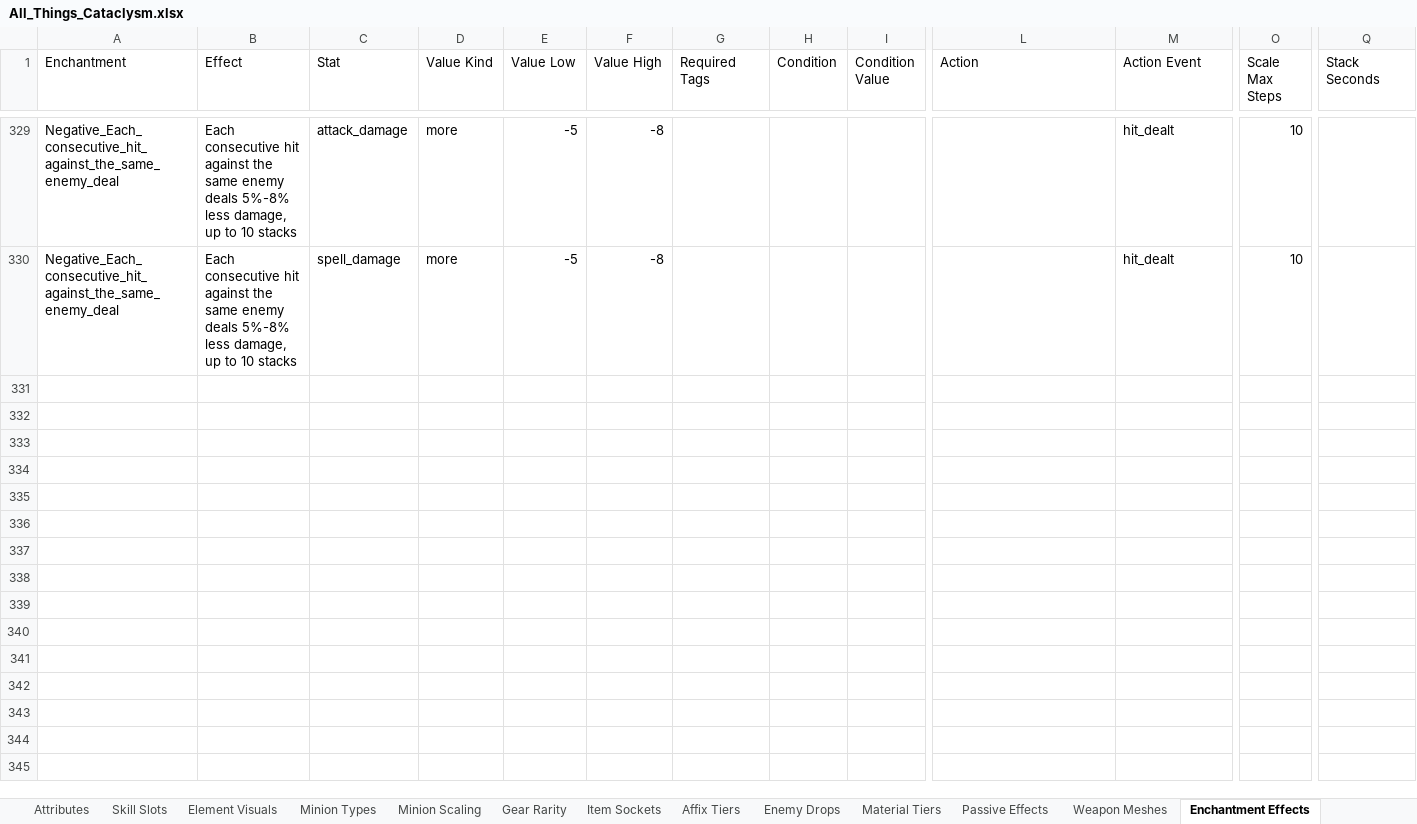
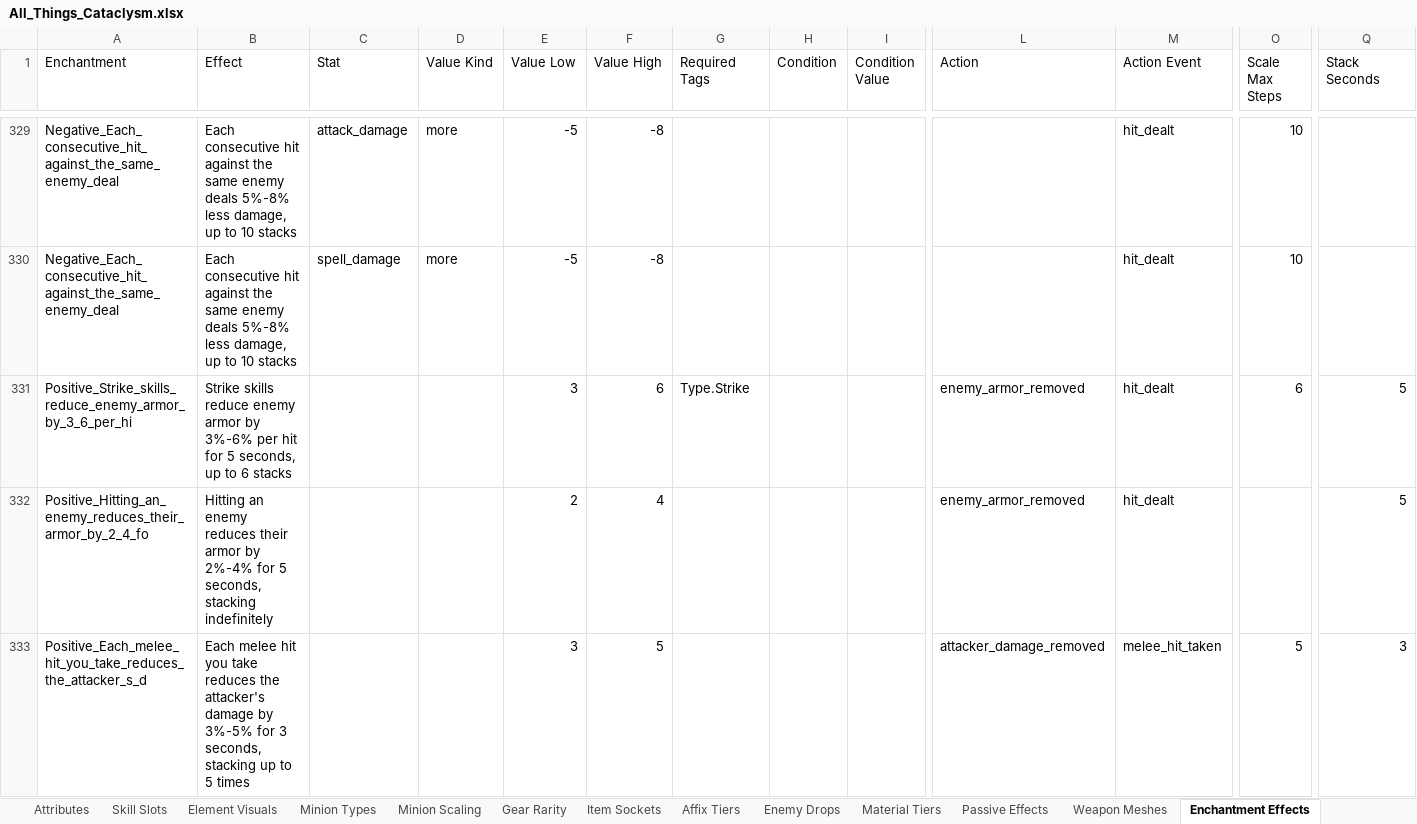
Before and after one commit to sdubois777/Cataclysm, an Excel workbook: docs/All_Things_Cataclysm.xlsx, sheet Enchantment Effects, drawn as a sheet; only a part is shown, gaps mark what is left out; values as stored, in another font and other column widths than the file's, no borders; rows hold the shown columns only; the diff names each change by its address in the sheet, - before the commit and + after, or states it on an @@ line.

```diff
--- a/docs/All_Things_Cataclysm.xlsx (sheet Enchantment Effects)
+++ b/docs/All_Things_Cataclysm.xlsx (sheet Enchantment Effects)
+row 331: Positive_Strike_skills_reduce_enemy_armor_by_3_6_per_hi | Strike skills reduce enemy armor by 3%-6% per hit for 5 seconds, up to 6 stacks |  |  | 3 | 6 | Type.Strike |  |  | enemy_armor_removed | hit_dealt | 6 | 5
+row 332: Positive_Hitting_an_enemy_reduces_their_armor_by_2_4_fo | Hitting an enemy reduces their armor by 2%-4% for 5 seconds, stacking indefinitely |  |  | 2 | 4 |  |  |  | enemy_armor_removed | hit_dealt |  | 5
+row 333: Positive_Each_melee_hit_you_take_reduces_the_attacker_s_d | Each melee hit you take reduces the attacker's damage by 3%-5% for 3 seconds, stacking up to 5 times |  |  | 3 | 5 |  |  |  | attacker_damage_removed | melee_hit_taken | 5 | 3
```
Also changed, not shown: 4 other files.
